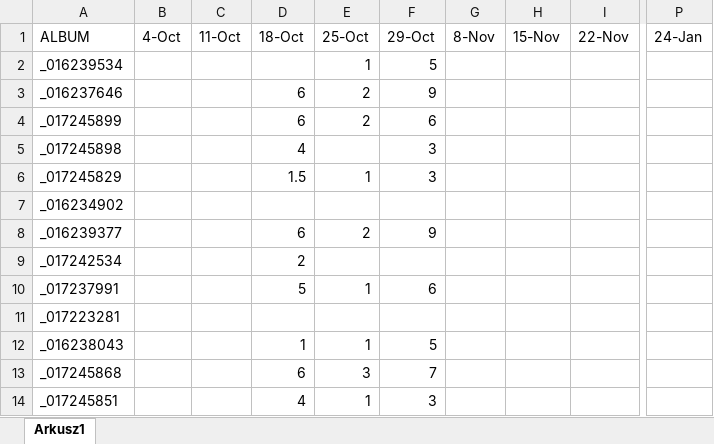
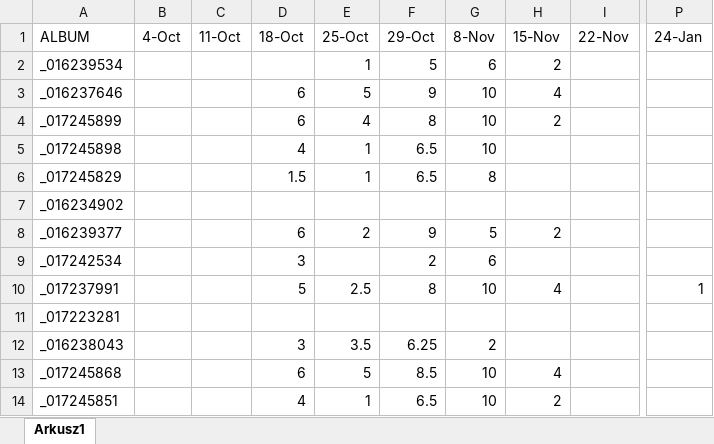
Before and after one commit to neegra/paradygmaty-programowania, an Excel workbook: obecnosci_i_oceny.xlsx, sheet Arkusz1, drawn as a sheet; only a part is shown, gaps mark what is left out; values as stored, in another font and other column widths than the file's, no cell formats; the diff covers the shown part only; the diff names each change by its address in the sheet, - before the commit and + after, or states it on an @@ line.

Commit message:
[assessment]

```diff
--- a/obecnosci_i_oceny.xlsx (sheet Arkusz1)
+++ b/obecnosci_i_oceny.xlsx (sheet Arkusz1)
-G2 (8-Nov): (empty)
+G2 (8-Nov): 6
-H2 (15-Nov): (empty)
+H2 (15-Nov): 2
-E3 (25-Oct): 2
+E3 (25-Oct): 5
-G3:G5 (8-Nov): (empty)
+G3:G5 (8-Nov): 10
-H3 (15-Nov): (empty)
+H3 (15-Nov): 4
-E4 (25-Oct): 2
+E4 (25-Oct): 4
-F4 (29-Oct): 6
+F4 (29-Oct): 8
-H4 (15-Nov): (empty)
+H4 (15-Nov): 2
-E5 (25-Oct): (empty)
+E5 (25-Oct): 1
-F5:F6 (29-Oct): 3
+F5:F6 (29-Oct): 6.5
-G6 (8-Nov): (empty)
+G6 (8-Nov): 8
-G8 (8-Nov): (empty)
+G8 (8-Nov): 5
-H8 (15-Nov): (empty)
+H8 (15-Nov): 2
-D9 (18-Oct): 2
+D9 (18-Oct): 3
-F9 (29-Oct): (empty)
+F9 (29-Oct): 2
-G9 (8-Nov): (empty)
+G9 (8-Nov): 6
-E10 (25-Oct): 1
+E10 (25-Oct): 2.5
-F10 (29-Oct): 6
+F10 (29-Oct): 8
-G10 (8-Nov): (empty)
+G10 (8-Nov): 10
-H10 (15-Nov): (empty)
+H10 (15-Nov): 4
-P10 (24-Jan): (empty)
+P10 (24-Jan): 1
-D12 (18-Oct): 1
+D12 (18-Oct): 3
-E12 (25-Oct): 1
+E12 (25-Oct): 3.5
-F12 (29-Oct): 5
+F12 (29-Oct): 6.25
-G12 (8-Nov): (empty)
+G12 (8-Nov): 2
-E13 (25-Oct): 3
+E13 (25-Oct): 5
-F13 (29-Oct): 7
+F13 (29-Oct): 8.5
-G13:G14 (8-Nov): (empty)
+G13:G14 (8-Nov): 10
-H13 (15-Nov): (empty)
+H13 (15-Nov): 4
-F14 (29-Oct): 3
+F14 (29-Oct): 6.5
-H14 (15-Nov): (empty)
+H14 (15-Nov): 2
```
Also changed, not shown: 7 edited cells elsewhere in this sheet, cell formats.
